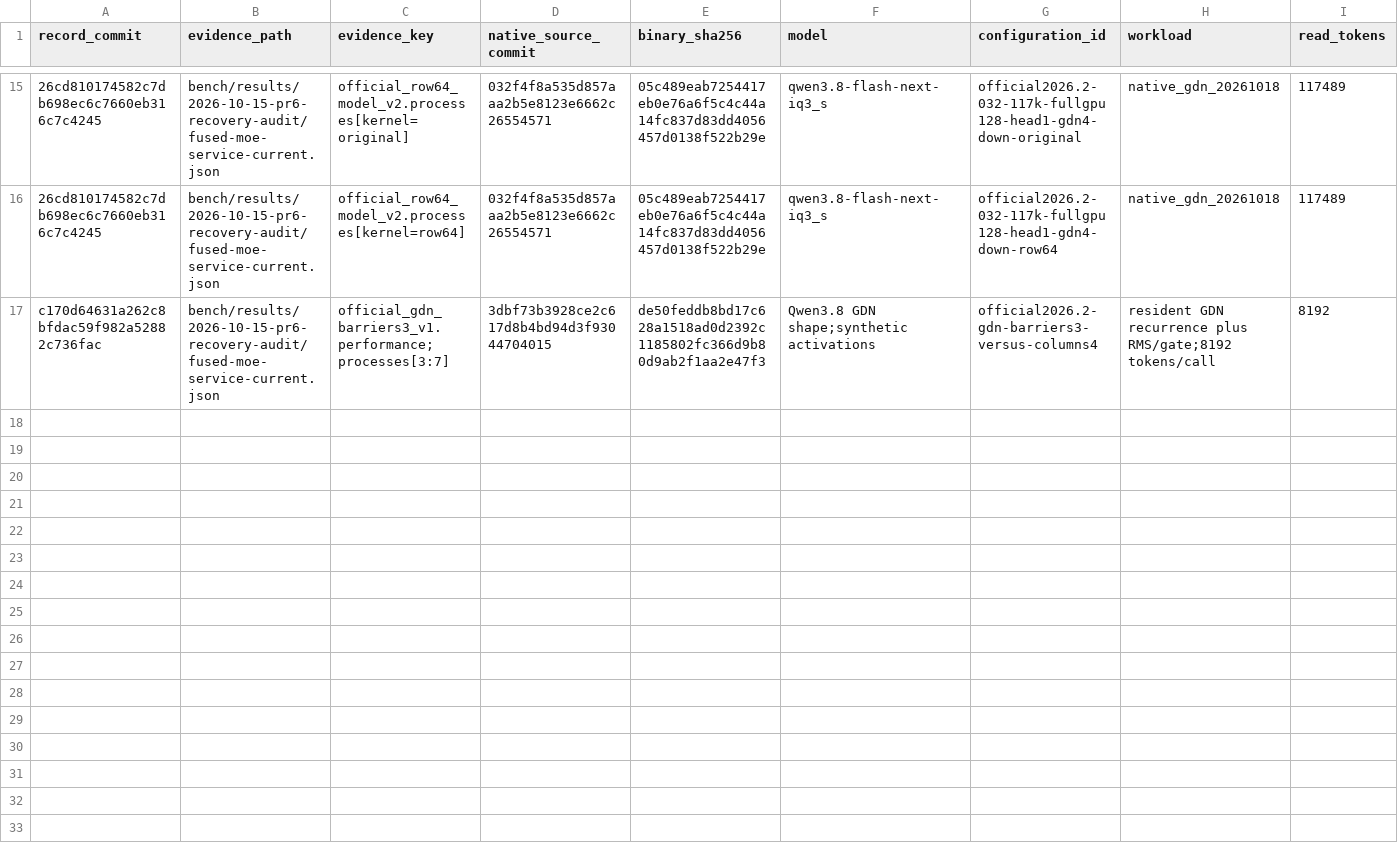
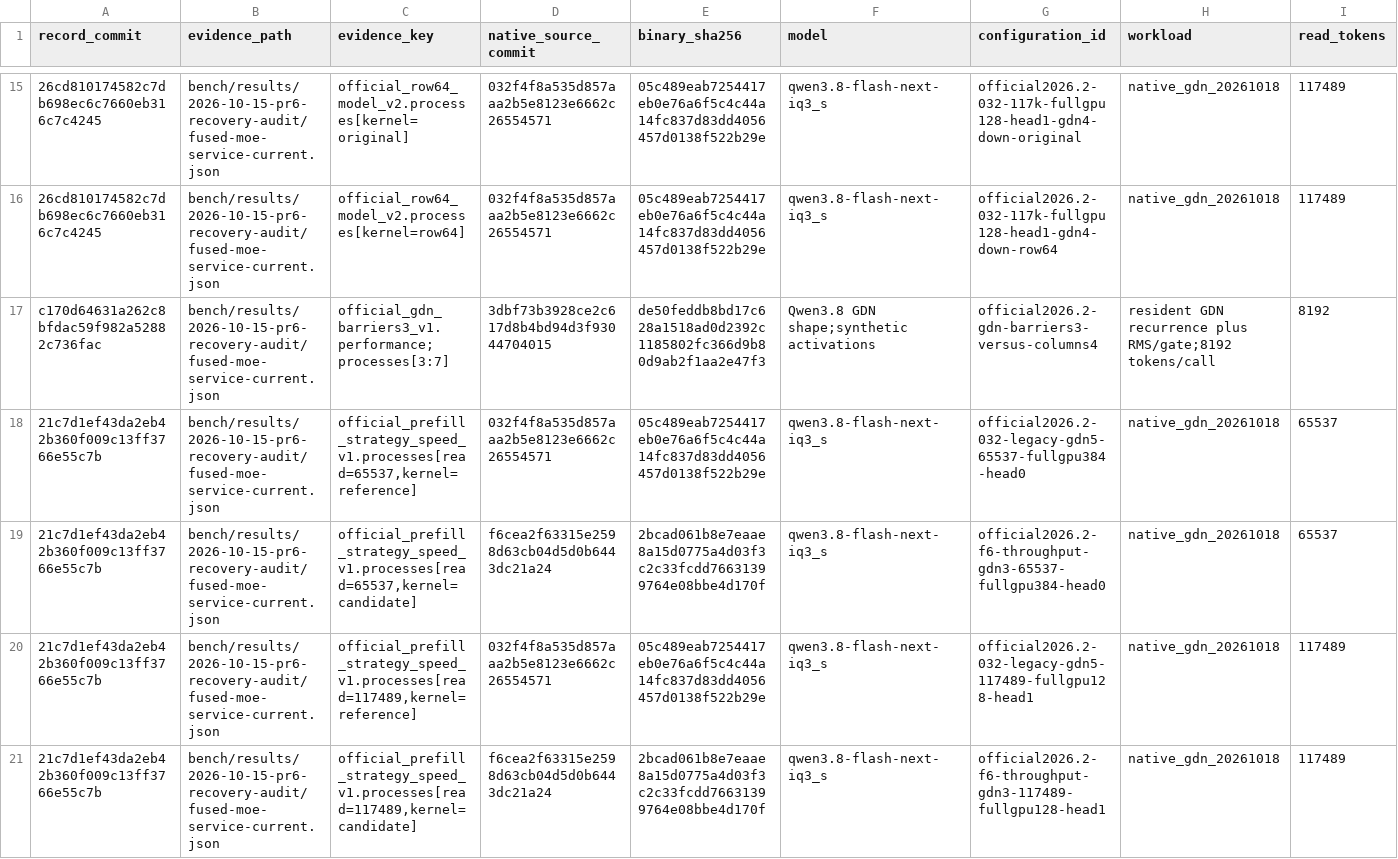
Before and after one commit to yqYo1/Strata, a CSV file: bench/performance-records.csv, drawn as a sheet; only a part is shown, gaps mark what is left out; rows hold the shown columns only; the diff names each change by its address in the sheet, - before the commit and + after, or states it on an @@ line.

Commit message:
perf(sycl): index matched strategy comparison metrics

```diff
--- a/bench/performance-records.csv
+++ b/bench/performance-records.csv
+row 18: 21c7d1ef43da2eb42b360f009c13ff3766e55c7b | bench/results/2026-10-15-pr6-recovery-audit/fused-moe-service-current.json | official_prefill_strategy_speed_v1.processes[read=65537,kernel=reference] | 032f4f8a535d857aaa2b5e8123e6662c26554571 | 05c489eab7254417eb0e76a6f5c4c44a14fc837d83dd4056457d0138f522b29e | qwen3.8-flash-next-iq3_s | official2026.2-032-legacy-gdn5-65537-fullgpu384-head0 | native_gdn_20261018 | 65537
+row 19: 21c7d1ef43da2eb42b360f009c13ff3766e55c7b | bench/results/2026-10-15-pr6-recovery-audit/fused-moe-service-current.json | official_prefill_strategy_speed_v1.processes[read=65537,kernel=candidate] | f6cea2f63315e2598d63cb04d5d0b6443dc21a24 | 2bcad061b8e7eaae8a15d0775a4d03f3c2c33fcdd76631399764e08bbe4d170f | qwen3.8-flash-next-iq3_s | official2026.2-f6-throughput-gdn3-65537-fullgpu384-head0 | native_gdn_20261018 | 65537
+row 20: 21c7d1ef43da2eb42b360f009c13ff3766e55c7b | bench/results/2026-10-15-pr6-recovery-audit/fused-moe-service-current.json | official_prefill_strategy_speed_v1.processes[read=117489,kernel=reference] | 032f4f8a535d857aaa2b5e8123e6662c26554571 | 05c489eab7254417eb0e76a6f5c4c44a14fc837d83dd4056457d0138f522b29e | qwen3.8-flash-next-iq3_s | official2026.2-032-legacy-gdn5-117489-fullgpu128-head1 | native_gdn_20261018 | 117489
+row 21: 21c7d1ef43da2eb42b360f009c13ff3766e55c7b | bench/results/2026-10-15-pr6-recovery-audit/fused-moe-service-current.json | official_prefill_strategy_speed_v1.processes[read=117489,kernel=candidate] | f6cea2f63315e2598d63cb04d5d0b6443dc21a24 | 2bcad061b8e7eaae8a15d0775a4d03f3c2c33fcdd76631399764e08bbe4d170f | qwen3.8-flash-next-iq3_s | official2026.2-f6-throughput-gdn3-117489-fullgpu128-head1 | native_gdn_20261018 | 117489
```
